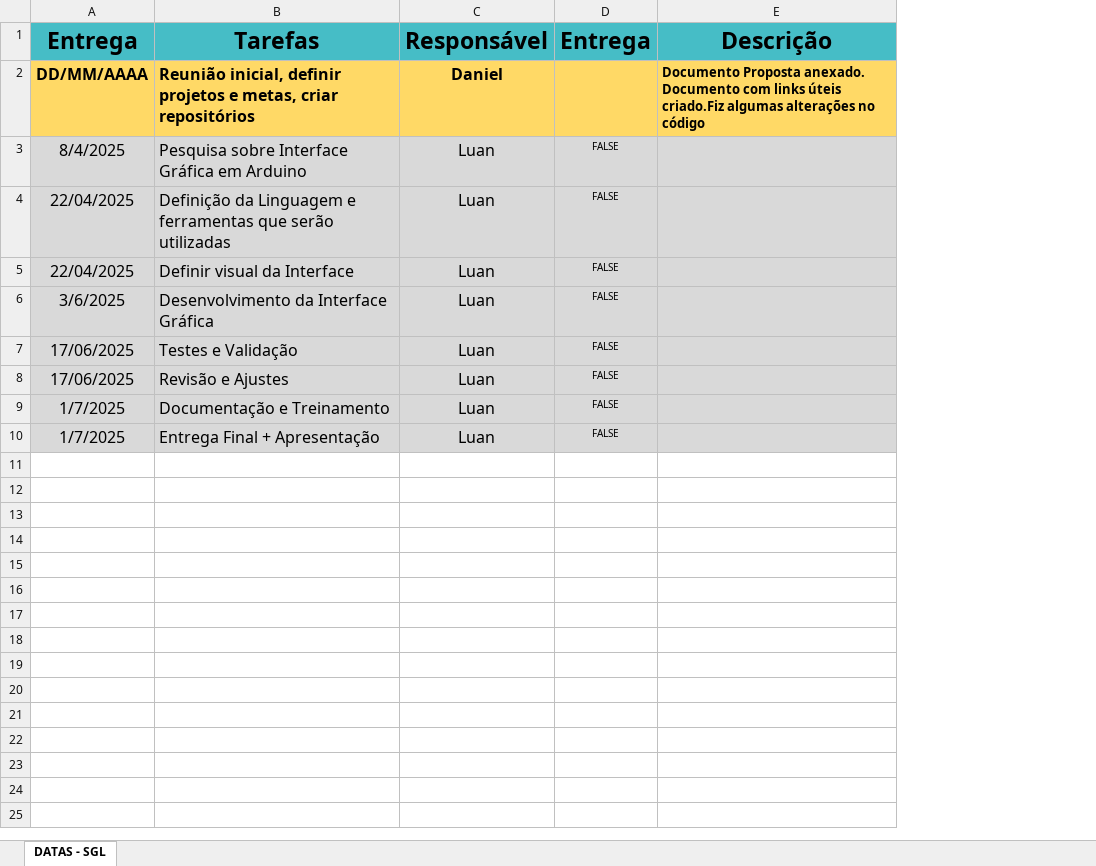
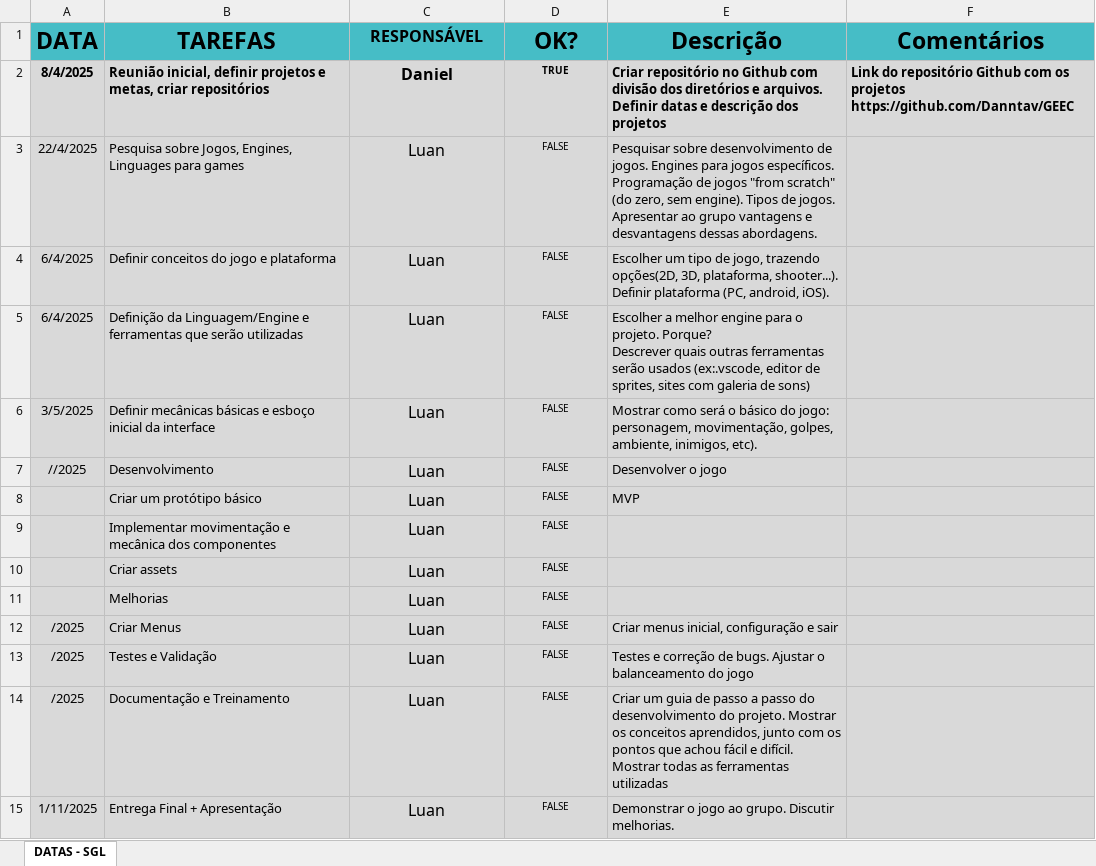
Before and after one commit to Jorginho-pt/GEEC, an Excel workbook: Projetos/Desenvolvimento de Jogos - DJS/DATAS.xlsx, sheet DATAS - SGL, drawn as a sheet; values as stored, in another font and other column widths than the file's, no borders; charts and pictures and conditional formats not drawn; removed rows and columns are numbered as before the commit, all else as after; ↵ is a line break in a cell; the diff names each change by its address in the sheet, - before the commit and + after, or states it on an @@ line.

```diff
--- a/Projetos/Desenvolvimento de Jogos - DJS/DATAS.xlsx (sheet DATAS - SGL)
+++ b/Projetos/Desenvolvimento de Jogos - DJS/DATAS.xlsx (sheet DATAS - SGL)
-column A, rows 2-7: DD/MM/AAAA | 8/4/2025 | 22/04/2025 | 22/04/2025 | 3/6/2025 | 17/06/2025; rows 9-10: 1/7/2025 | 1/7/2025
+column A, row 2: 8/4/2025; row 6: 3/5/2025; rows 13-15: /2025 | /2025 | 1/11/2025
+column F, row 2: Link do repositório Github com os projetos https://github.com/Danntav/GEEC
-row 1: Entrega | Tarefas | Responsável | Entrega | Descrição
+row 1: DATA | TAREFAS | RESPONSÁVEL | OK? | Descrição | Comentários
-B2:E2 fill: #FFD966
+B2:E2 fill: #D9D9D9
@@ B2 text size: smaller @@
-D2: (empty)
+D2: TRUE
-E2: Documento Proposta anexado. Documento com links úteis criado.Fiz algumas alterações no código
+E2: Criar repositório no Github com divisão dos diretórios e arquivos. ↵ Definir datas e descrição dos projetos
+row 3: 22/4/2025 | Pesquisa sobre Jogos, Engines, Linguages para games | Luan | FALSE | Pesquisar sobre desenvolvimento de jogos. Engines para jogos específicos. ↵ Programação de jogos "from scratch" (do zero, sem engine). Tipos de jogos. ↵ Apresentar ao grupo vantagens e desvantagens dessas abordagens.
+row 4: 6/4/2025 | Definir conceitos do jogo e plataforma | Luan | FALSE | Escolher um tipo de jogo, trazendo opções(2D, 3D, plataforma, shooter...). Definir plataforma (PC, android, iOS).
+row 5: 6/4/2025 | Definição da Linguagem/Engine e ferramentas que serão utilizadas | Luan | FALSE | Escolher a melhor engine para o projeto. Porque? ↵ Descrever quais outras ferramentas serão usados (ex:.vscode, editor de sprites, sites com galeria de sons)
-B6: Pesquisa sobre Interface Gráfica em Arduino
+B6: Definir mecânicas básicas e esboço inicial da interface
@@ B6 text size: smaller @@
-E6: (empty)
+E6: Mostrar como será o básico do jogo: personagem, movimentação, golpes, ambiente, inimigos, etc).
+row 7: //2025 | Desenvolvimento | Luan | FALSE | Desenvolver o jogo
+row 8:  | Criar um protótipo básico | Luan | FALSE | MVP
-B9: Definição da Linguagem e ferramentas que serão utilizadas
+B9: Implementar movimentação e mecânica dos componentes
@@ B9:B11 text size: smaller @@
-B10: Definir visual da Interface
+B10: Criar assets
-B11: Desenvolvimento da Interface Gráfica
+B11: Melhorias
+row 12: /2025 | Criar Menus | Luan | FALSE | Criar menus inicial, configuração e sair
@@ B13 text size: smaller @@
-E13: (empty)
+E13: Testes e correção de bugs. Ajustar o balanceamento do jogo
-row 8: 17/06/2025 | Revisão e Ajustes | Luan | FALSE
@@ B14:B15 text size: smaller @@
-E14: (empty)
+E14: Criar um guia de passo a passo do desenvolvimento do projeto. Mostrar os conceitos aprendidos, junto com os pontos que achou fácil e difícil. ↵ Mostrar todas as ferramentas utilizadas
-E15: (empty)
+E15: Demonstrar o jogo ao grupo. Discutir melhorias.
```
Also changed, not shown: charts or pictures, 4 other files.
